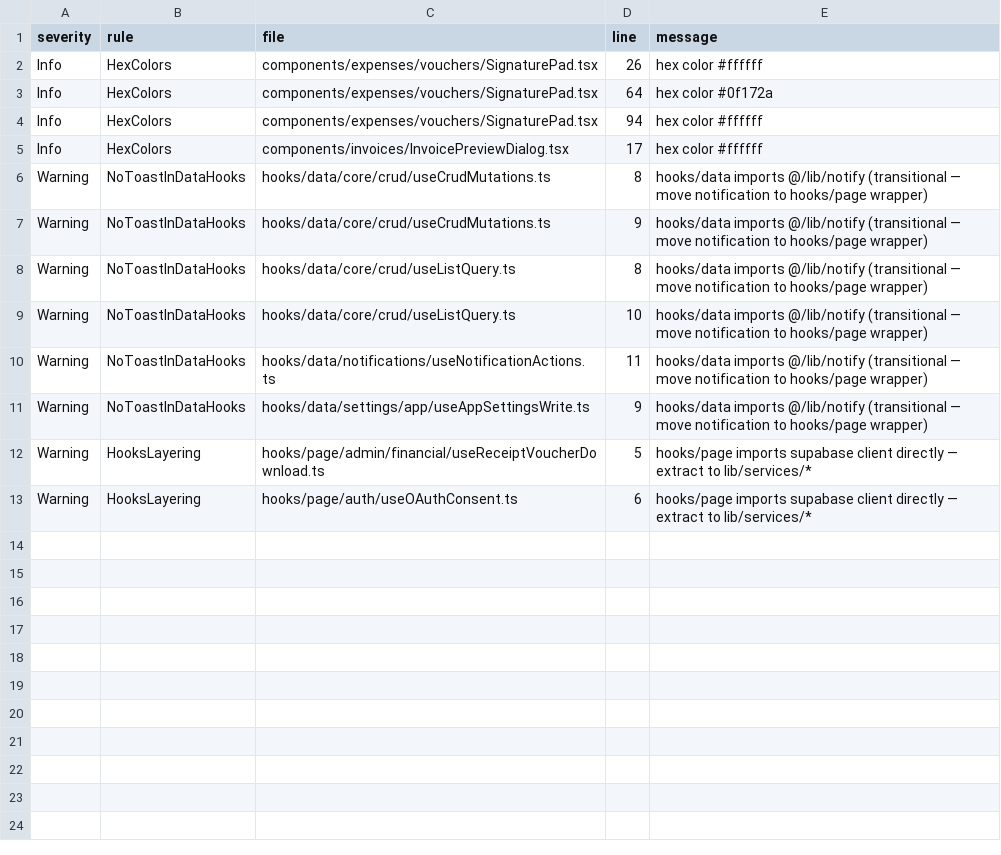
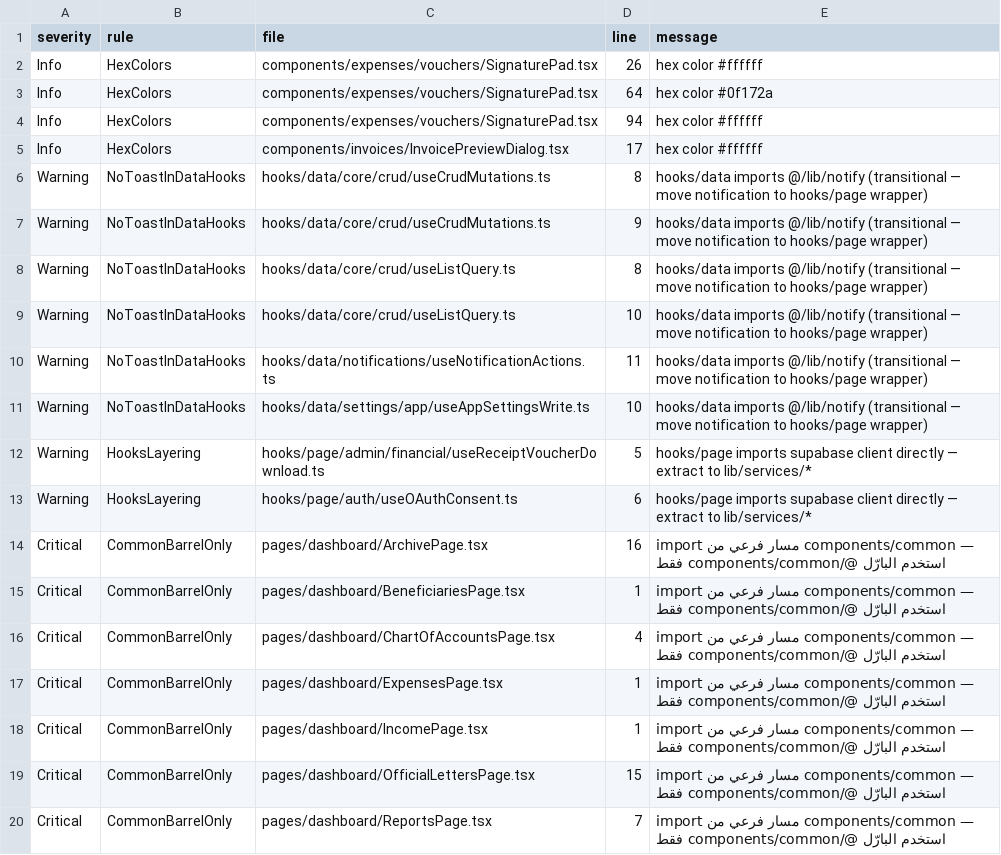
Before and after one commit to marzoouq/waqf-mr, a CSV file: audit/conventions-deep-violations.csv, drawn as a sheet.

```diff
--- a/audit/conventions-deep-violations.csv
+++ b/audit/conventions-deep-violations.csv
@@ -10,4 +10,11 @@ Warning,NoToastInDataHooks,hooks/data/core/crud/useListQuery.ts,10,"hooks/data i
 Warning,NoToastInDataHooks,hooks/data/notifications/useNotificationActions.ts,11,"hooks/data imports @/lib/notify (transitional — move notification to hooks/page wrapper)"
-Warning,NoToastInDataHooks,hooks/data/settings/app/useAppSettingsWrite.ts,9,"hooks/data imports @/lib/notify (transitional — move notification to hooks/page wrapper)"
+Warning,NoToastInDataHooks,hooks/data/settings/app/useAppSettingsWrite.ts,10,"hooks/data imports @/lib/notify (transitional — move notification to hooks/page wrapper)"
 Warning,HooksLayering,hooks/page/admin/financial/useReceiptVoucherDownload.ts,5,"hooks/page imports supabase client directly — extract to lib/services/*"
 Warning,HooksLayering,hooks/page/auth/useOAuthConsent.ts,6,"hooks/page imports supabase client directly — extract to lib/services/*"
+Critical,CommonBarrelOnly,pages/dashboard/ArchivePage.tsx,16,"import مسار فرعي من components/common — استخدم البارّل @/components/common فقط"
+Critical,CommonBarrelOnly,pages/dashboard/BeneficiariesPage.tsx,1,"import مسار فرعي من components/common — استخدم البارّل @/components/common فقط"
+Critical,CommonBarrelOnly,pages/dashboard/ChartOfAccountsPage.tsx,4,"import مسار فرعي من components/common — استخدم البارّل @/components/common فقط"
+Critical,CommonBarrelOnly,pages/dashboard/ExpensesPage.tsx,1,"import مسار فرعي من components/common — استخدم البارّل @/components/common فقط"
+Critical,CommonBarrelOnly,pages/dashboard/IncomePage.tsx,1,"import مسار فرعي من components/common — استخدم البارّل @/components/common فقط"
+Critical,CommonBarrelOnly,pages/dashboard/OfficialLettersPage.tsx,15,"import مسار فرعي من components/common — استخدم البارّل @/components/common فقط"
+Critical,CommonBarrelOnly,pages/dashboard/ReportsPage.tsx,7,"import مسار فرعي من components/common — استخدم البارّل @/components/common فقط"
```
Also changed, not shown: 33 other files.
